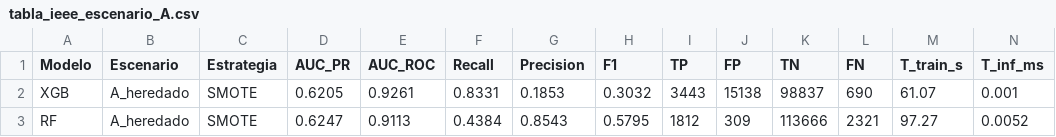
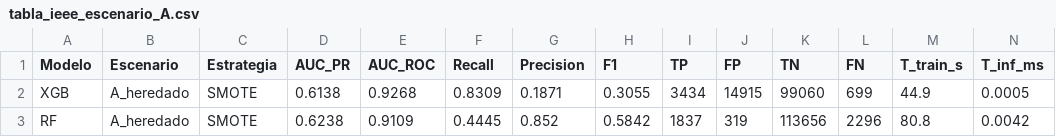
Before and after one commit to DanyXavier/recursos, a CSV file: resultados/tabla_ieee_escenario_A.csv, drawn as a sheet.

```diff
--- a/resultados/tabla_ieee_escenario_A.csv
+++ b/resultados/tabla_ieee_escenario_A.csv
@@ -1,3 +1,3 @@
 Modelo,Escenario,Estrategia,AUC_PR,AUC_ROC,Recall,Precision,F1,TP,FP,TN,FN,T_train_s,T_inf_ms
-XGB,A_heredado,SMOTE,0.6205,0.9261,0.8331,0.1853,0.3032,3443,15138,98837,690,61.07,0.001
-RF,A_heredado,SMOTE,0.6247,0.9113,0.4384,0.8543,0.5795,1812,309,113666,2321,97.27,0.0052
+XGB,A_heredado,SMOTE,0.6138,0.9268,0.8309,0.1871,0.3055,3434,14915,99060,699,44.9,0.0005
+RF,A_heredado,SMOTE,0.6238,0.9109,0.4445,0.852,0.5842,1837,319,113656,2296,80.8,0.0042
```
Also changed, not shown: resultados/tabla_resultados_ieee_cis.csv, 3 other files.
